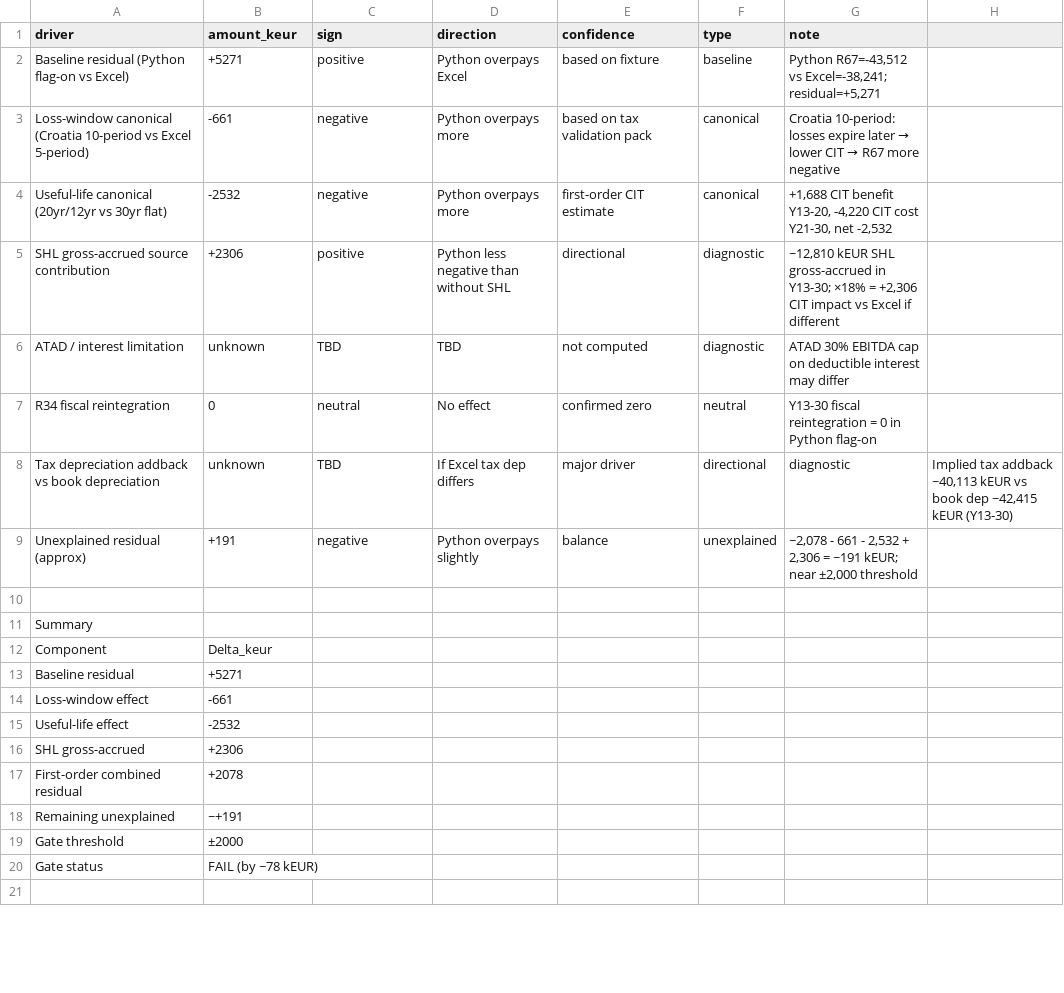
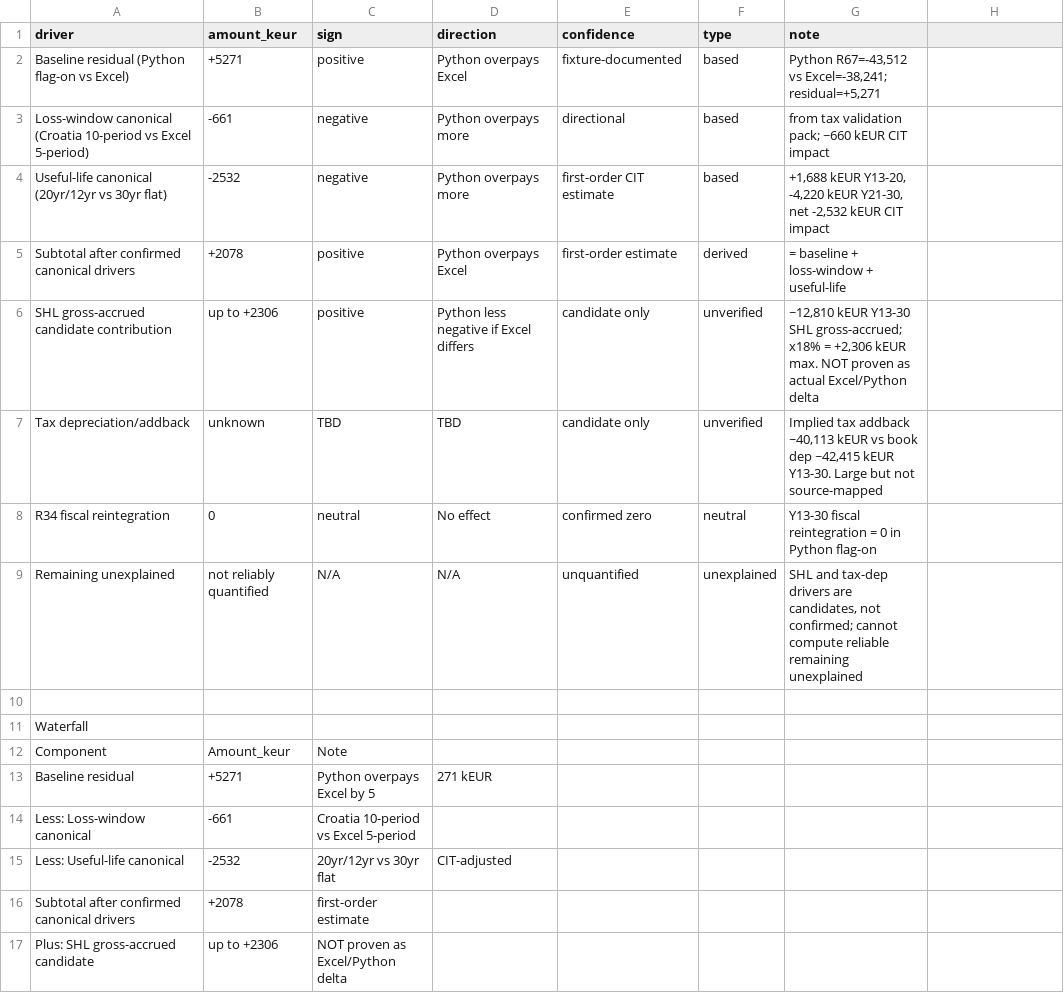
Before and after one commit to xofisamba/Finco1, a CSV file: reports/phase6_r67_residual_driver_recheck.csv, drawn as a sheet; only a part is shown; the shorter side is filled out with more unchanged rows; the diff covers the shown part only.

Commit message:
fix: first-order diagnostic only, SHL/tax-dep reclassified as candidates, remaining unexplained not quantified

```diff
--- a/reports/phase6_r67_residual_driver_recheck.csv
+++ b/reports/phase6_r67_residual_driver_recheck.csv
@@ -1,6 +1,7 @@
 driver,amount_keur,sign,direction,confidence,type,note
-Baseline residual (Python flag-on vs Excel),+5271,positive,Python overpays Excel,based on fixture,baseline,"Python R67=-43,512 vs Excel=-38,241; residual=+5,271"
-Loss-window canonical (Croatia 10-period vs Excel 5-period),-661,negative,Python overpays more,based on tax validation pack,canonical,"Croatia 10-period: losses expire later → lower CIT → R67 more negative"
-Useful-life canonical (20yr/12yr vs 30yr flat),-2532,negative,Python overpays more,first-order CIT estimate,canonical,"+1,688 CIT benefit Y13-20, -4,220 CIT cost Y21-30, net -2,532"
-SHL gross-accrued source contribution,+2306,positive,Python less negative than without SHL,directional,diagnostic,"~12,810 kEUR SHL gross-accrued in Y13-30; ×18% = +2,306 CIT impact vs Excel if different"
-ATAD / interest limitation,unknown,TBD,TBD,not computed,diagnostic,ATAD 30% EBITDA cap on deductible interest may differ
+Baseline residual (Python flag-on vs Excel),+5271,positive,Python overpays Excel,fixture-documented,based,"Python R67=-43,512 vs Excel=-38,241; residual=+5,271"
+Loss-window canonical (Croatia 10-period vs Excel 5-period),-661,negative,Python overpays more,directional,based,from tax validation pack; ~660 kEUR CIT impact
+Useful-life canonical (20yr/12yr vs 30yr flat),-2532,negative,Python overpays more,first-order CIT estimate,based,"+1,688 kEUR Y13-20, -4,220 kEUR Y21-30, net -2,532 kEUR CIT impact"
+Subtotal after confirmed canonical drivers,+2078,positive,Python overpays Excel,first-order estimate,derived,"= baseline + loss-window + useful-life"
+SHL gross-accrued candidate contribution,up to +2306,positive,Python less negative if Excel differs,candidate only,unverified,"~12,810 kEUR Y13-30 SHL gross-accrued; x18% = +2,306 kEUR max. NOT proven as actual Excel/Python delta"
+Tax depreciation/addback,unknown,TBD,TBD,candidate only,unverified,"Implied tax addback ~40,113 kEUR vs book dep ~42,415 kEUR Y13-30. Large but not source-mapped"
@@ -8,13 +9,9 @@ R34 fiscal reintegration,0,neutral,No effect,confirmed zero,neutral,"Y13-30 fisc
-Tax depreciation addback vs book depreciation,unknown,TBD,If Excel tax dep differs, major driver,directional,diagnostic,"Implied tax addback ~40,113 kEUR vs book dep ~42,415 kEUR (Y13-30)"
-Unexplained residual (approx),+191,negative,Python overpays slightly,balance,unexplained,"~2,078 - 661 - 2,532 + 2,306 = ~191 kEUR; near ±2,000 threshold"
+Remaining unexplained,not reliably quantified,N/A,N/A,unquantified,unexplained,"SHL and tax-dep drivers are candidates, not confirmed; cannot compute reliable remaining unexplained"
 ,,,,,,
-Summary,,,,,,
-Component,Delta_keur,,,,,
-Baseline residual,+5271,,,,,
-Loss-window effect,-661,,,,,
-Useful-life effect,-2532,,,,,
-SHL gross-accrued,+2306,,,,,
-First-order combined residual,+2078,,,,,
-Remaining unexplained,~+191,,,,,
-Gate threshold,±2000,,,,,
-Gate status,FAIL (by ~78 kEUR),,,,,
+Waterfall,,,,,,
+Component,Amount_keur,Note,,,,,
+Baseline residual,+5271,Python overpays Excel by 5,271 kEUR,,,,
+Less: Loss-window canonical,-661,Croatia 10-period vs Excel 5-period,,,,
+Less: Useful-life canonical,-2532,20yr/12yr vs 30yr flat, CIT-adjusted,,,,
+Subtotal after confirmed canonical drivers,+2078,first-order estimate,,,,
+Plus: SHL gross-accrued candidate,up to +2306,NOT proven as Excel/Python delta,,,,
```
Also changed, not shown: 2 added rows and 8 edited cells elsewhere in this file, 1 other file.
